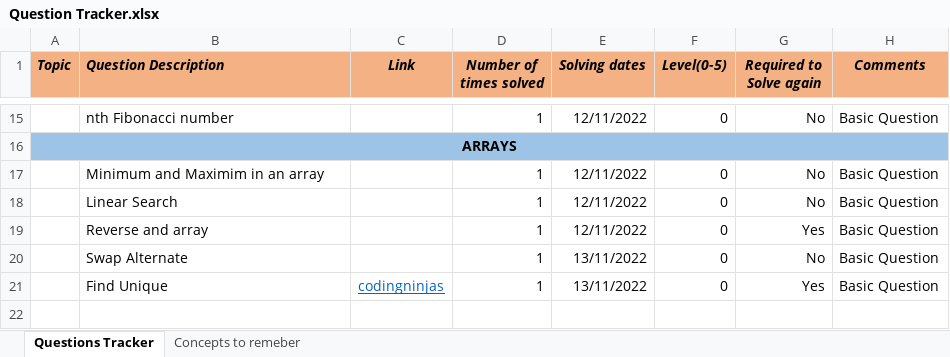
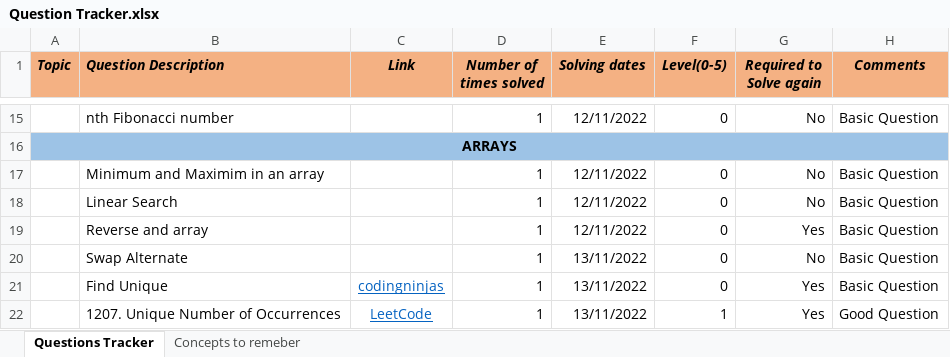
Before and after one commit to Vaibhav2998/competitive-programming, an Excel workbook: All Questions/Question Tracker.xlsx, sheet Questions Tracker, drawn as a sheet; only a part is shown, gaps mark what is left out; values as stored, in another font and other column widths than the file's, no borders; the diff names each change by its address in the sheet, - before the commit and + after, or states it on an @@ line.

```diff
--- a/All Questions/Question Tracker.xlsx (sheet Questions Tracker)
+++ b/All Questions/Question Tracker.xlsx (sheet Questions Tracker)
+row 22:  | 1207. Unique Number of Occurrences | LeetCode | 1 | 13/11/2022 | 1 | Yes | Good Question
```
Also changed, not shown: 2 other files.
